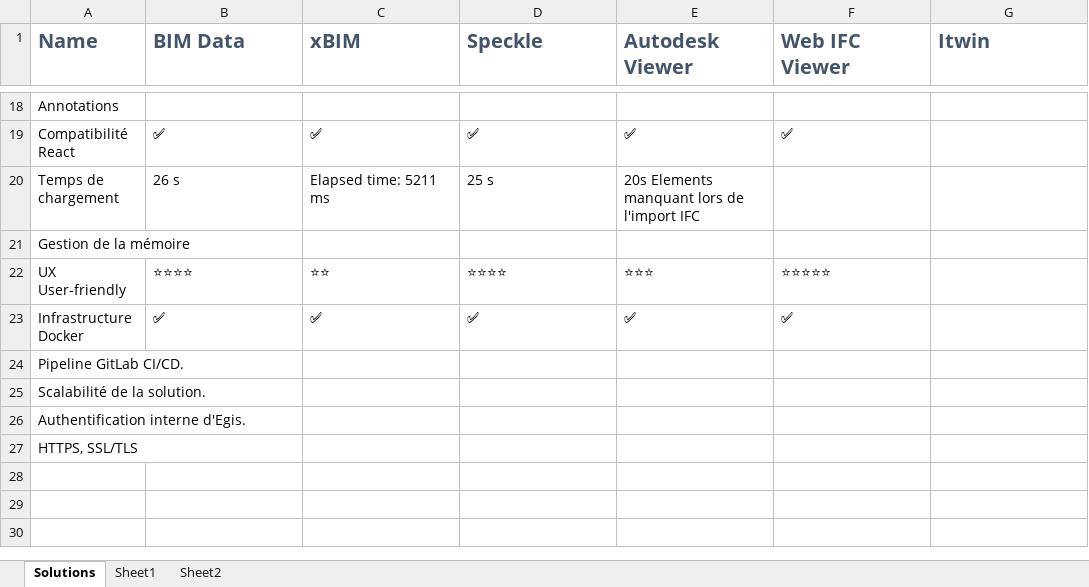
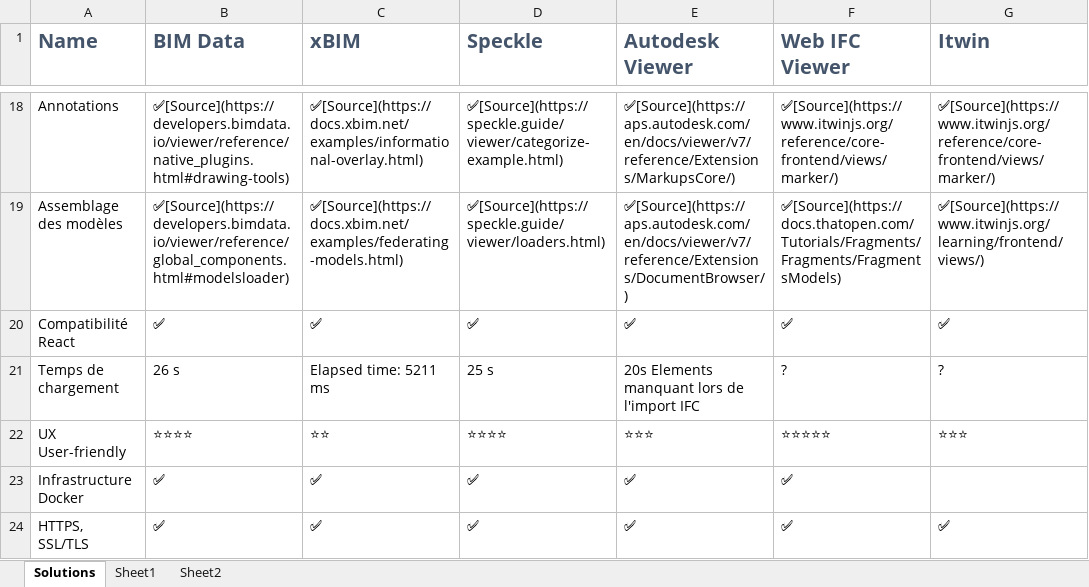
Before and after one commit to simonmoreau/BIMViewers, an Excel workbook: output/BIMViewers.xlsx, sheet Solutions, drawn as a sheet; only a part is shown, gaps mark what is left out; values as stored, in another font and other column widths than the file's, no borders; table styles not drawn; removed rows and columns are numbered as before the commit, all else as after; the diff covers the shown part only; the diff names each change by its address in the sheet, - before the commit and + after, or states it on an @@ line.

```diff
--- a/output/BIMViewers.xlsx (sheet Solutions)
+++ b/output/BIMViewers.xlsx (sheet Solutions)
-B18 (BIM Data): (empty)
+B18 (BIM Data): ✅[Source](https://developers.bimdata.io/viewer/reference/native_plugins.html#drawing-tools)
-C18 (xBIM): (empty)
+C18 (xBIM): ✅[Source](https://docs.xbim.net/examples/informational-overlay.html)
-D18 (Speckle): (empty)
+D18 (Speckle): ✅[Source](https://speckle.guide/viewer/categorize-example.html)
-E18 (Autodesk Viewer): (empty)
+E18 (Autodesk Viewer): ✅[Source](https://aps.autodesk.com/en/docs/viewer/v7/reference/Extensions/MarkupsCore/)
-F18 (Web IFC Viewer): (empty)
+F18 (Web IFC Viewer): ✅[Source](https://www.itwinjs.org/reference/core-frontend/views/marker/)
-G18 (Itwin): (empty)
+G18 (Itwin): ✅[Source](https://www.itwinjs.org/reference/core-frontend/views/marker/)
+row 19: Assemblage des modèles | ✅[Source](https://developers.bimdata.io/viewer/reference/global_components.html#modelsloader) | ✅[Source](https://docs.xbim.net/examples/federating-models.html) | ✅[Source](https://speckle.guide/viewer/loaders.html) | ✅[Source](https://aps.autodesk.com/en/docs/viewer/v7/reference/Extensions/DocumentBrowser/) | ✅[Source](https://docs.thatopen.com/Tutorials/Fragments/Fragments/FragmentsModels) | ✅[Source](https://www.itwinjs.org/learning/frontend/views/)
-G20 (Itwin): (empty)
+G20 (Itwin): ✅
-F21 (Web IFC Viewer): (empty)
+F21 (Web IFC Viewer): ?
-G21 (Itwin): (empty)
+G21 (Itwin): ?
-row 21: Gestion de la mémoire
-G22 (Itwin): (empty)
+G22 (Itwin): ⭐⭐⭐
-row 24: Pipeline GitLab CI/CD.
-row 25: Scalabilité de la solution.
-row 26: Authentification interne d'Egis.
-B24 (BIM Data): (empty)
+B24 (BIM Data): ✅
-C24 (xBIM): (empty)
+C24 (xBIM): ✅
-D24 (Speckle): (empty)
+D24 (Speckle): ✅
-E24 (Autodesk Viewer): (empty)
+E24 (Autodesk Viewer): ✅
-F24 (Web IFC Viewer): (empty)
+F24 (Web IFC Viewer): ✅
-G24 (Itwin): (empty)
+G24 (Itwin): ✅
```
Also changed, not shown: 33 edited cells elsewhere in this sheet, sheet Sheet1, formulas that keep their value, 3 other files.
